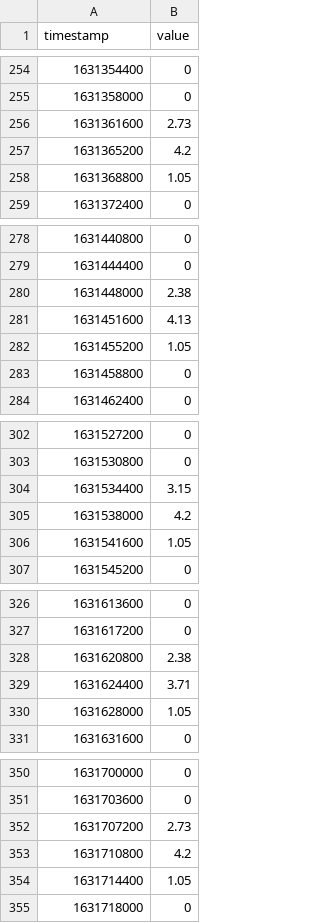
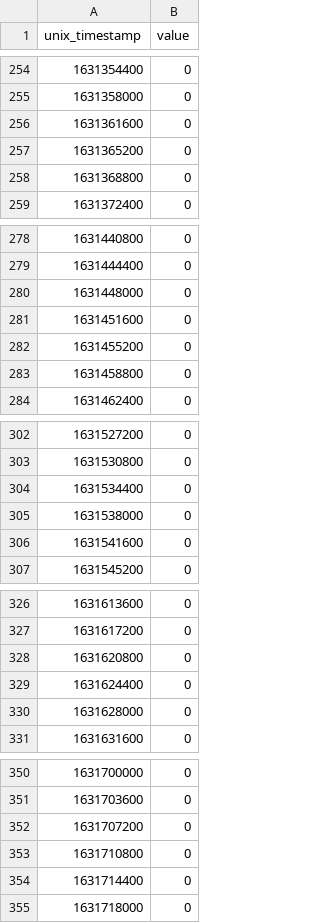
Before and after one commit to josephgiovanelli/watering_forecasting, a CSV file: resources/debug/data/precipitation.csv (was data/irrigation.csv), drawn as a sheet; only a part is shown, gaps mark what is left out; the diff covers the shown part only.

```diff
--- a/data/irrigation.csv
+++ b/resources/debug/data/precipitation.csv
@@ -1 +1 @@
-timestamp,value
+unix_timestamp,value
@@ -255,5 +255,5 @@ timestamp,value
 1631358000,0
-1631361600,2.73
-1631365200,4.2
-1631368800,1.05
+1631361600,0
+1631365200,0
+1631368800,0
 1631372400,0
@@ -279,5 +279,5 @@ timestamp,value
 1631444400,0
-1631448000,2.38
-1631451600,4.13
-1631455200,1.05
+1631448000,0
+1631451600,0
+1631455200,0
 1631458800,0
@@ -303,5 +303,5 @@ timestamp,value
 1631530800,0
-1631534400,3.15
-1631538000,4.2
-1631541600,1.05
+1631534400,0
+1631538000,0
+1631541600,0
 1631545200,0
@@ -327,5 +327,5 @@ timestamp,value
 1631617200,0
-1631620800,2.38
-1631624400,3.71
-1631628000,1.05
+1631620800,0
+1631624400,0
+1631628000,0
 1631631600,0
@@ -351,5 +351,5 @@ timestamp,value
 1631703600,0
-1631707200,2.73
-1631710800,4.2
-1631714400,1.05
+1631707200,0
+1631710800,0
+1631714400,0
 1631718000,0
```
Also changed, not shown: 2 removed rows and 44 edited cells elsewhere in this file, resources/debug/data/air_humidity.csv, resources/debug/data/air_temperature.csv, 29 other files.
